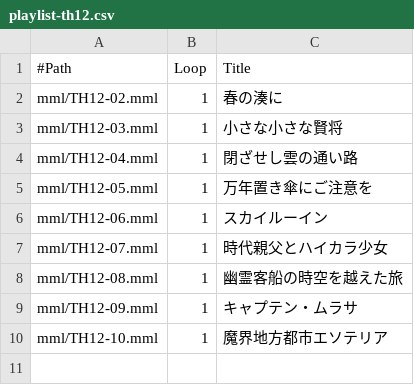
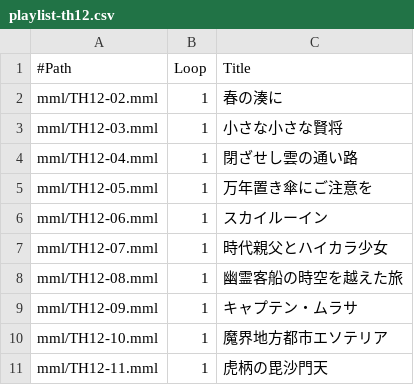
Before and after one commit to suzukiplan/tohovgs-cli, a CSV file: playlist-th12.csv, drawn as a sheet; the diff names each change by its address in the sheet, - before the commit and + after, or states it on an @@ line.

```diff
--- a/playlist-th12.csv
+++ b/playlist-th12.csv
+row 11: mml/TH12-11.mml | 1 | 虎柄の毘沙門天
```
Also changed, not shown: playlist.csv, 3 other files.
